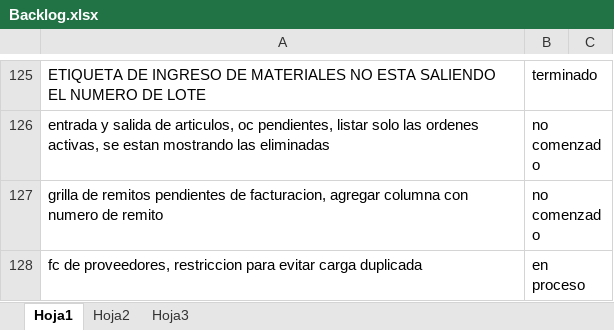
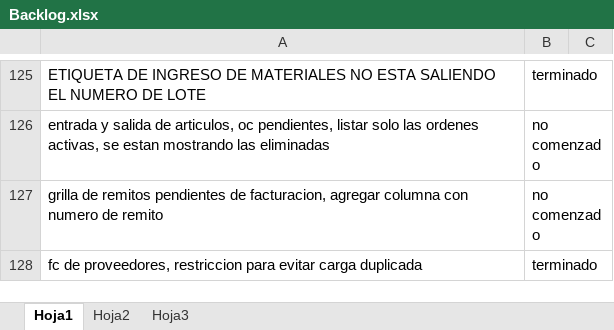
Before and after one commit to laureano23/bpApp, an Excel workbook: Backlog.xlsx, sheet Hoja1, drawn as a sheet; only a part is shown, gaps mark what is left out; values as stored, in another font and other column widths than the file's, no borders; conditional formats not drawn; the diff names each change by its address in the sheet, - before the commit and + after, or states it on an @@ line.

Commit message:
Remitos pendientes de facturacion
Se agrega columna frontend con numero de remito en la grilla

```diff
--- a/Backlog.xlsx (sheet Hoja1)
+++ b/Backlog.xlsx (sheet Hoja1)
-B128: en proceso
+B128: terminado
```
Also changed, not shown: 1 other file.
